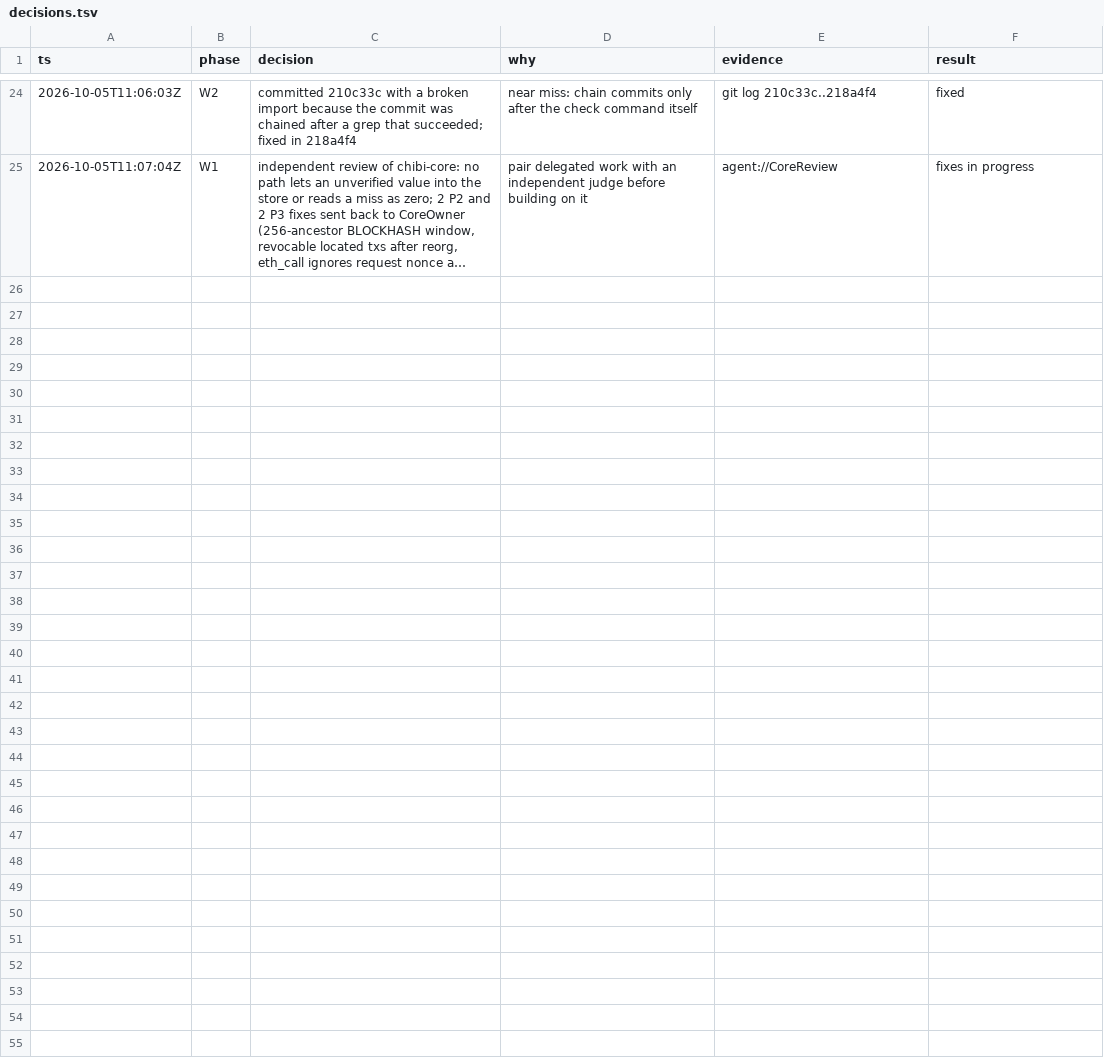
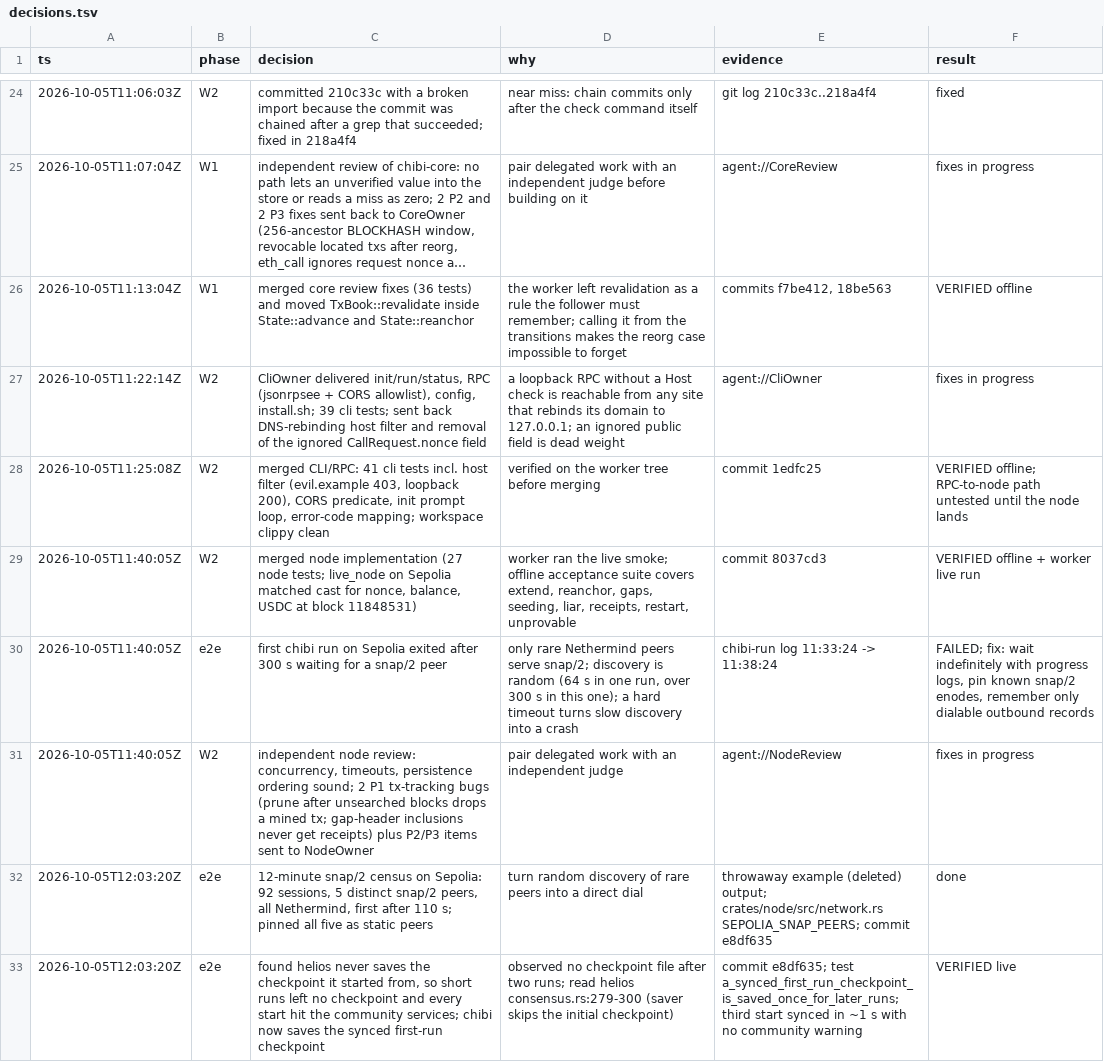
Before and after one commit to weiihann/chibi, a TSV file: docs/decisions.tsv, drawn as a sheet; only a part is shown, gaps mark what is left out; long unchanged cells end in …; the diff covers the shown part only; the diff names each change by its address in the sheet, - before the commit and + after, or states it on an @@ line.

```diff
--- a/docs/decisions.tsv
+++ b/docs/decisions.tsv
+row 26: 2026-10-05T11:13:04Z | W1 | merged core review fixes (36 tests) and moved TxBook::revalidate inside State::advance and State::reanchor | the worker left revalidation as a rule the follower must remember; calling it from the transitions makes the reorg case impossible to forget | commits f7be412, 18be563 | VERIFIED offline
+row 27: 2026-10-05T11:22:14Z | W2 | CliOwner delivered init/run/status, RPC (jsonrpsee + CORS allowlist), config, install.sh; 39 cli tests; sent back DNS-rebinding host filter and removal of the ignored CallRequest.nonce field | a loopback RPC without a Host check is reachable from any site that rebinds its domain to 127.0.0.1; an ignored public field is dead weight | agent://CliOwner | fixes in progress
+row 28: 2026-10-05T11:25:08Z | W2 | merged CLI/RPC: 41 cli tests incl. host filter (evil.example 403, loopback 200), CORS predicate, init prompt loop, error-code mapping; workspace clippy clean | verified on the worker tree before merging | commit 1edfc25 | VERIFIED offline; RPC-to-node path untested until the node lands
+row 29: 2026-10-05T11:40:05Z | W2 | merged node implementation (27 node tests; live_node on Sepolia matched cast for nonce, balance, USDC at block 11848531) | worker ran the live smoke; offline acceptance suite covers extend, reanchor, gaps, seeding, liar, receipts, restart, unprovable | commit 8037cd3 | VERIFIED offline + worker live run
+row 30: 2026-10-05T11:40:05Z | e2e | first chibi run on Sepolia exited after 300 s waiting for a snap/2 peer | only rare Nethermind peers serve snap/2; discovery is random (64 s in one run, over 300 s in this one); a hard timeout turns slow discovery into a crash | chibi-run log 11:33:24 -> 11:38:24 | FAILED; fix: wait indefinitely with progress logs, pin known snap/2 enodes, remember only dialable outbound records
+row 31: 2026-10-05T11:40:05Z | W2 | independent node review: concurrency, timeouts, persistence ordering sound; 2 P1 tx-tracking bugs (prune after unsearched blocks drops a mined tx; gap-header inclusions never get receipts) plus P2/P3 items sent to NodeOwner | pair delegated work with an independent judge | agent://NodeReview | fixes in progress
+row 32: 2026-10-05T12:03:20Z | e2e | 12-minute snap/2 census on Sepolia: 92 sessions, 5 distinct snap/2 peers, all Nethermind, first after 110 s; pinned all five as static peers | turn random discovery of rare peers into a direct dial | throwaway example (deleted) output; crates/node/src/network.rs SEPOLIA_SNAP_PEERS; commit e8df635 | done
+row 33: 2026-10-05T12:03:20Z | e2e | found helios never saves the checkpoint it started from, so short runs left no checkpoint and every start hit the community services; chibi now saves the synced first-run checkpoint | observed no checkpoint file after two runs; read helios consensus.rs:279-300 (saver skips the initial checkpoint) | commit e8df635; test a_synced_first_run_checkpoint_is_saved_once_for_later_runs; third start synced in ~1 s with no community warning | VERIFIED live
```
Also changed, not shown: 7 added rows elsewhere in this file.
